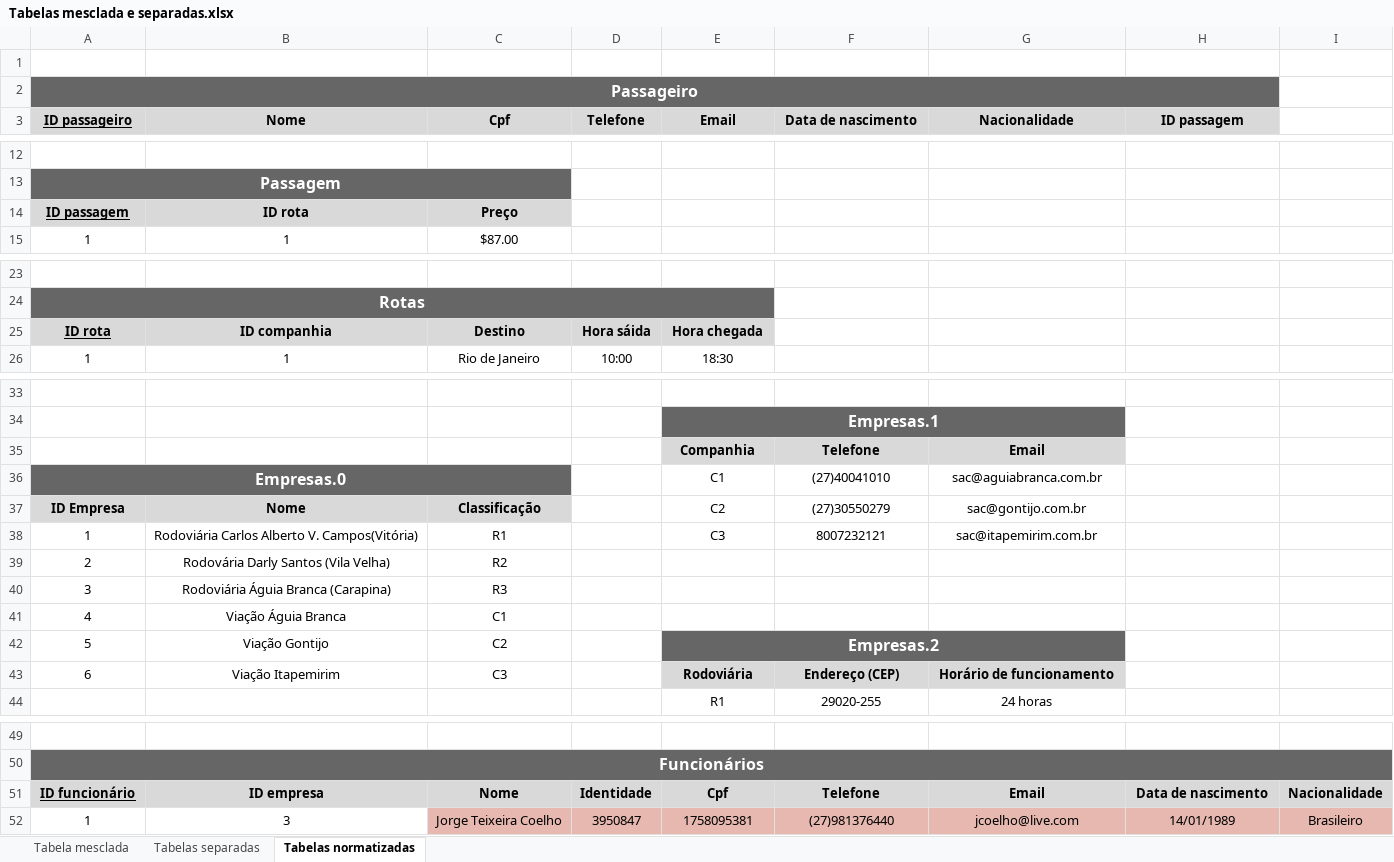
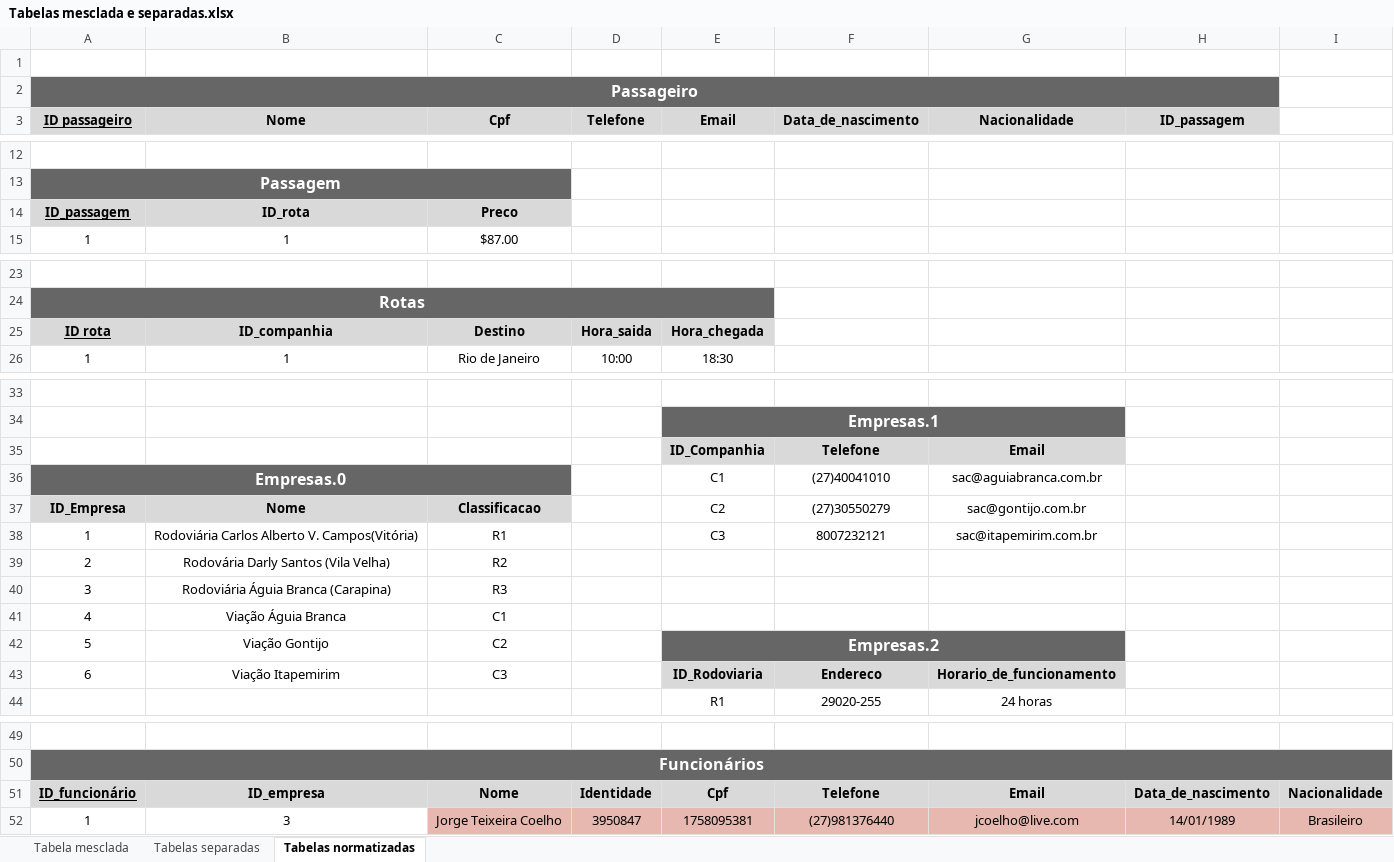
Before and after one commit to RodoBus/trab01, an Excel workbook: Tabelas mesclada e separadas.xlsx, sheet Tabelas normatizadas, drawn as a sheet; only a part is shown, gaps mark what is left out; values as stored, in another font and other column widths than the file's, no borders; charts and pictures not drawn; the diff names each change by its address in the sheet, - before the commit and + after, or states it on an @@ line.

```diff
--- a/Tabelas mesclada e separadas.xlsx (sheet Tabelas normatizadas)
+++ b/Tabelas mesclada e separadas.xlsx (sheet Tabelas normatizadas)
-F3: Data de nascimento
+F3: Data_de_nascimento
-H3: ID passagem
+H3: ID_passagem
-A14 (ID passageiro): ID passagem
+A14 (ID passageiro): ID_passagem
-B14 (Nome): ID rota
+B14 (Nome): ID_rota
-C14 (Cpf): Preço
+C14 (Cpf): Preco
-B25 (Nome): ID companhia
+B25 (Nome): ID_companhia
-D25 (Telefone): Hora sáida
+D25 (Telefone): Hora_saida
-E25 (Email): Hora chegada
+E25 (Email): Hora_chegada
-E35 (Email): Companhia
+E35 (Email): ID_Companhia
-A37 (ID passageiro): ID Empresa
+A37 (ID passageiro): ID_Empresa
-C37 (Cpf): Classificação
+C37 (Cpf): Classificacao
-E43 (Email): Rodoviária
+E43 (Email): ID_Rodoviaria
-F43 (Data_de_nascimento): Endereço (CEP)
+F43 (Data_de_nascimento): Endereco
-G43 (Nacionalidade): Horário de funcionamento
+G43 (Nacionalidade): Horario_de_funcionamento
-A51 (ID passageiro): ID funcionário
+A51 (ID passageiro): ID_funcionário
-B51 (Nome): ID empresa
+B51 (Nome): ID_empresa
-H51 (ID_passagem): Data de nascimento
+H51 (ID_passagem): Data_de_nascimento
```
Also changed, not shown: sheet Tabelas separadas, sheet Tabela mesclada.
